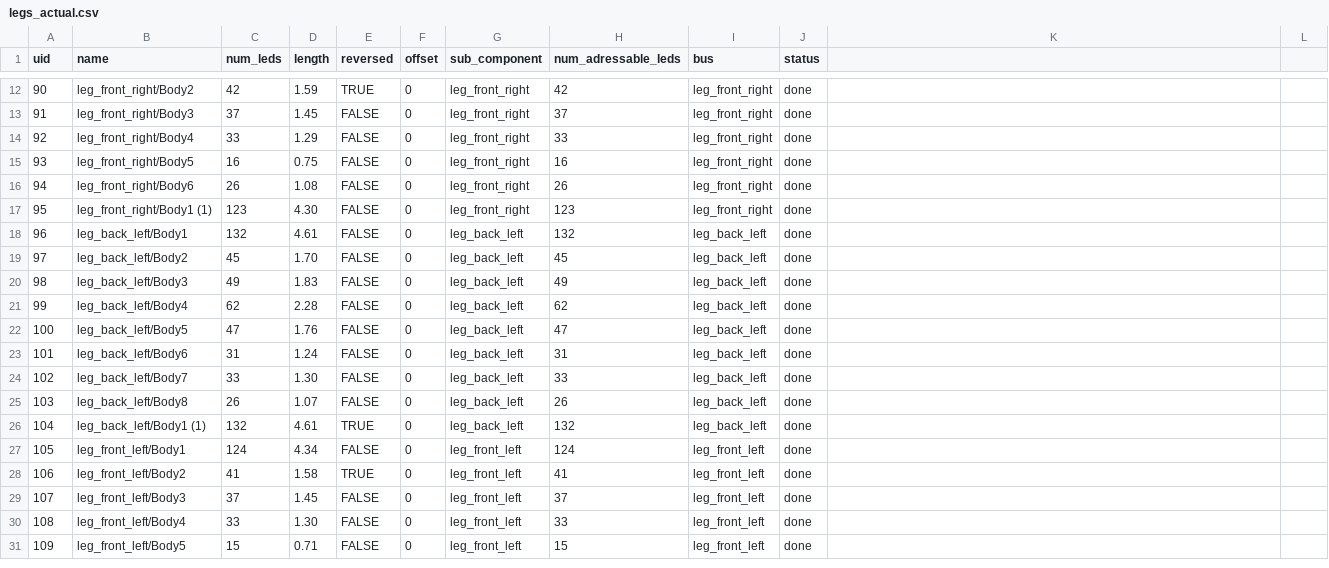
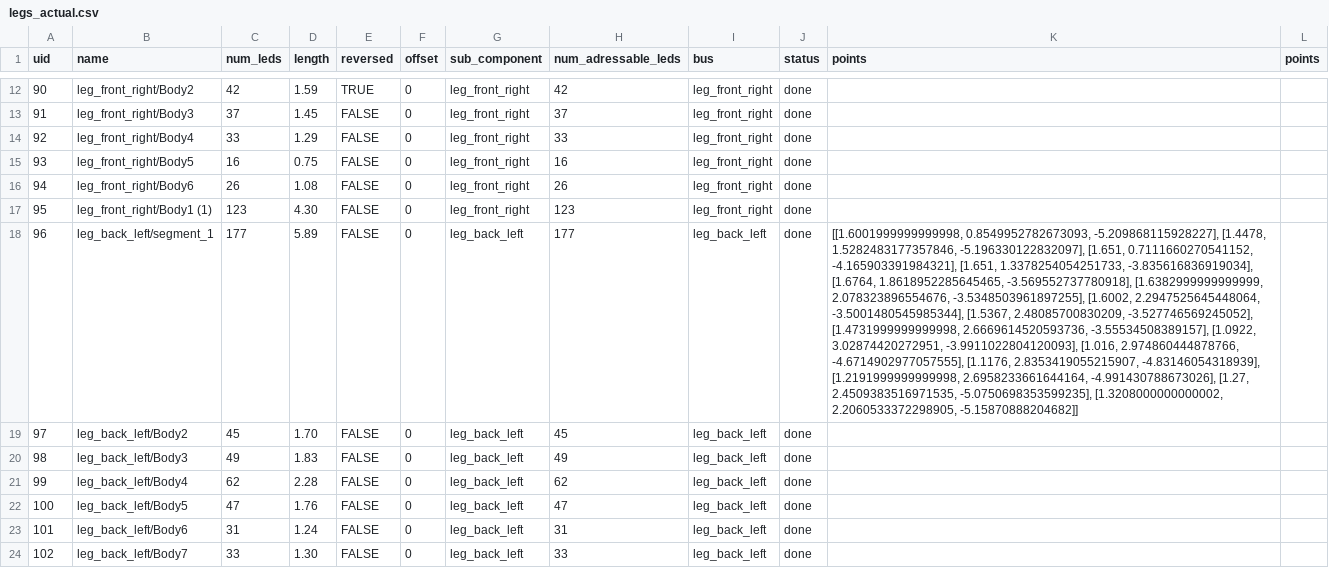
Before and after one commit to pitzer/funky_lights, a CSV file: config/legs_actual.csv, drawn as a sheet; only a part is shown, gaps mark what is left out; the shorter side is filled out with more unchanged rows; the diff names each change by its address in the sheet, - before the commit and + after, or states it on an @@ line.

Commit message:
Updates points for leg_back_left/segment_1

```diff
--- a/config/legs_actual.csv
+++ b/config/legs_actual.csv
-K1: (empty)
+K1: points
-L1: (empty)
+L1: points
-B18 (name): leg_back_left/Body1
+B18 (name): leg_back_left/segment_1
-C18 (num_leds): 132
+C18 (num_leds): 177
-D18 (length): 4.61
+D18 (length): 5.89
-H18 (num_adressable_leds): 132
+H18 (num_adressable_leds): 177
-K18 (points): (empty)
+K18 (points): [[1.6001999999999998, 0.8549952782673093, -5.209868115928227], [1.4478, 1.5282483177357846, -5.196330122832097], [1.651, 0.7111660270541152, -4.165903391984321], [1.651, 1.3378254054251733, -3.835616836919034], [1.6764, 1.8618952285645465, -3.569552737780918], [1.6382999999999999, 2.078323896554676, -3.5348503961897255], [1.6002, 2.2947525645448064, -3.5001480545985344], [1.5367, 2.48085700830209, -3.527746569245052], [1.4731999999999998, 2.6669614520593736, -3.55534508389157], [1.0922, 3.02874420272951, -3.9911022804120093], [1.016, 2.974860444878766, -4.6714902977057555], [1.1176, 2.8353419055215907, -4.83146054318939], [1.2191999999999998, 2.6958233661644164, -4.991430788673026], [1.27, 2.4509383516971535, -5.0750698353599235], [1.3208000000000002, 2.2060533372298905, -5.15870888204682]]
```
